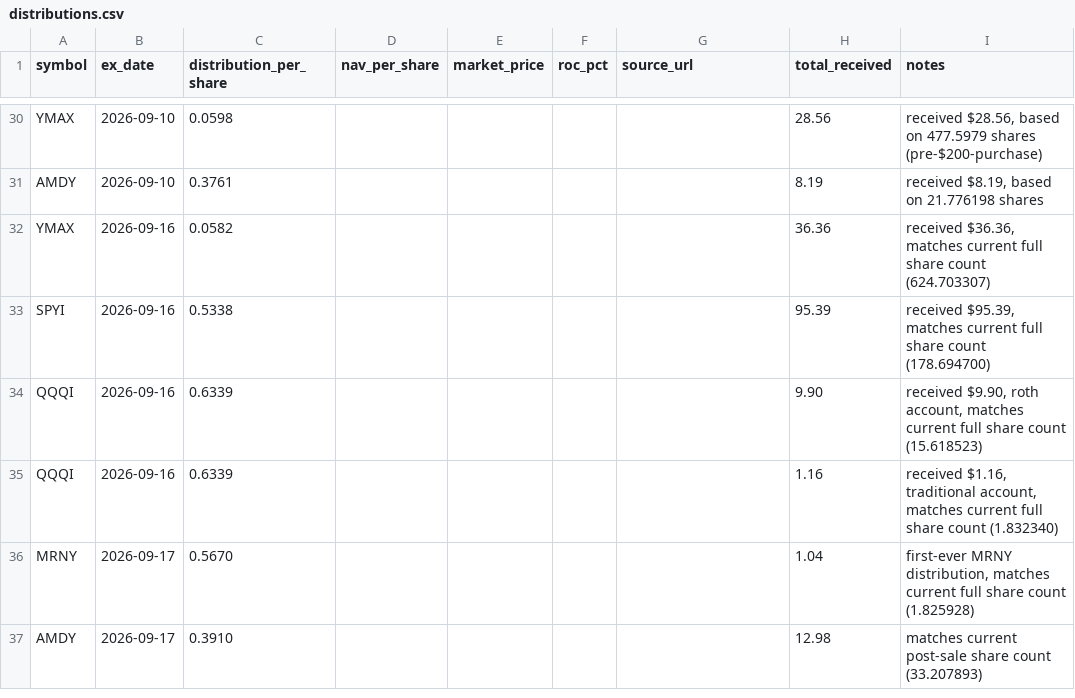
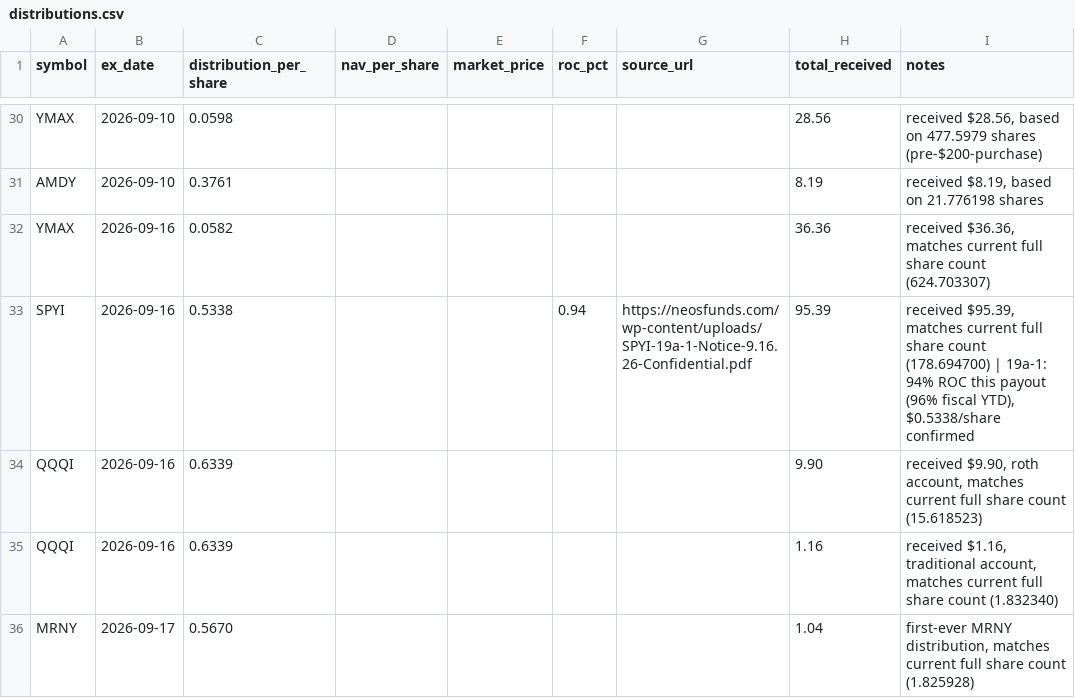
Before and after one commit to kevin-mumaw/income-portfolio-guardian, a CSV file: data/distributions.csv, drawn as a sheet; only a part is shown, gaps mark what is left out; the shorter side is filled out with more unchanged rows.

```diff
--- a/data/distributions.csv
+++ b/data/distributions.csv
@@ -32,3 +32,3 @@ AMDY,2026-09-10,0.3761,,,,,8.19,"received $8.19, based on 21.776198 shares"
 YMAX,2026-09-16,0.0582,,,,,36.36,"received $36.36, matches current full share count (624.703307)"
-SPYI,2026-09-16,0.5338,,,,,95.39,"received $95.39, matches current full share count (178.694700)"
+SPYI,2026-09-16,0.5338,,,0.94,https://neosfunds.com/wp-content/uploads/SPYI-19a-1-Notice-9.16.26-Confidential.pdf,95.39,"received $95.39, matches current full share count (178.694700) | 19a-1: 94% ROC this payout (96% fiscal YTD), $0.5338/share confirmed"
 QQQI,2026-09-16,0.6339,,,,,9.90,"received $9.90, roth account, matches current full share count (15.618523)"
```
